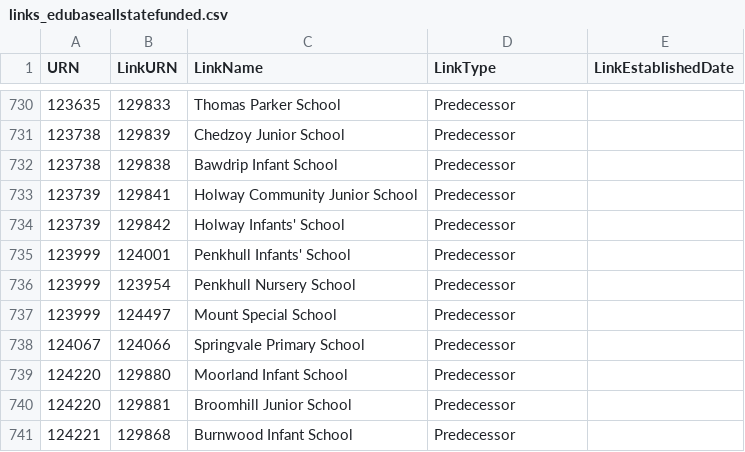
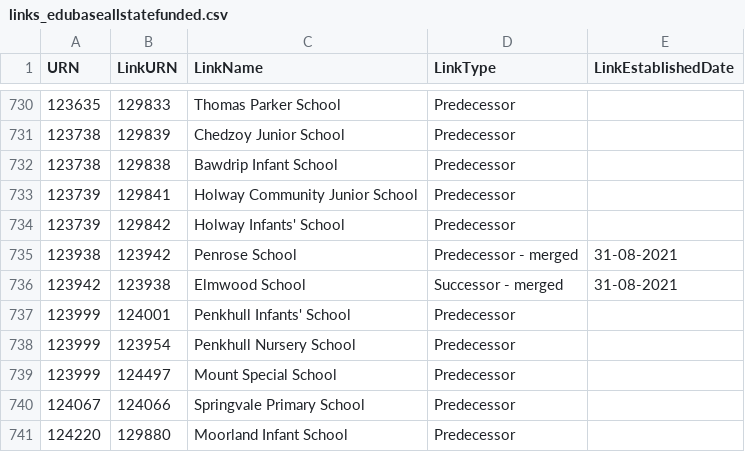
Before and after one commit to aircury/public-uk-education-data, a CSV file: edubase/state-funded/links_edubaseallstatefunded.csv, drawn as a sheet; only a part is shown, gaps mark what is left out; the shorter side is filled out with more unchanged rows.

Commit message:
[Cron] Updated Edubase

```diff
--- a/edubase/state-funded/links_edubaseallstatefunded.csv
+++ b/edubase/state-funded/links_edubaseallstatefunded.csv
@@ -734,2 +734,4 @@
 123739,129842,"Holway Infants' School","Predecessor",""
+123938,123942,"Penrose School","Predecessor - merged","31-08-2021"
+123942,123938,"Elmwood School","Successor - merged","31-08-2021"
 123999,124001,"Penkhull Infants' School","Predecessor",""
```
Also changed, not shown: 6 other files.
